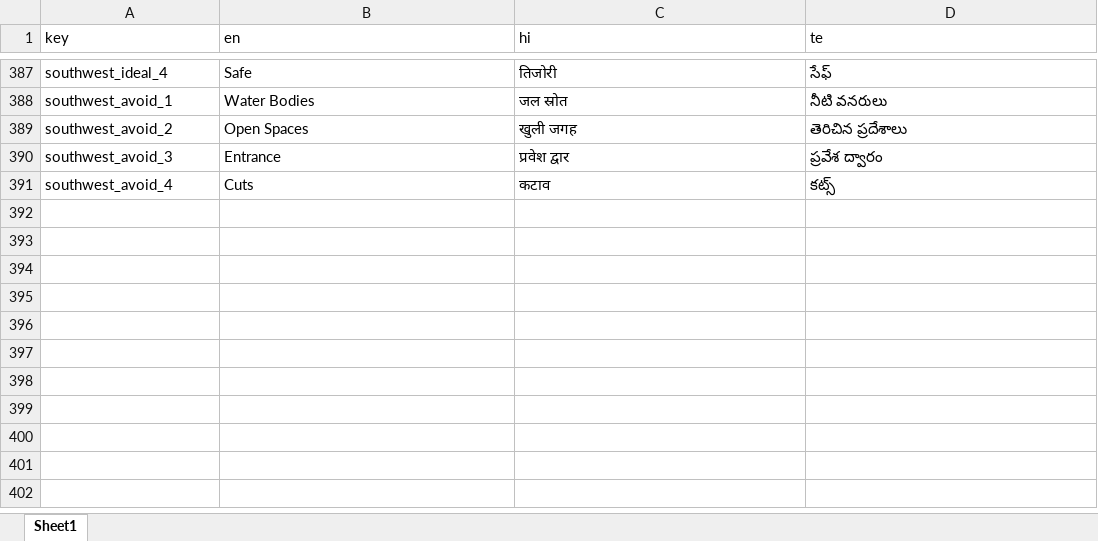
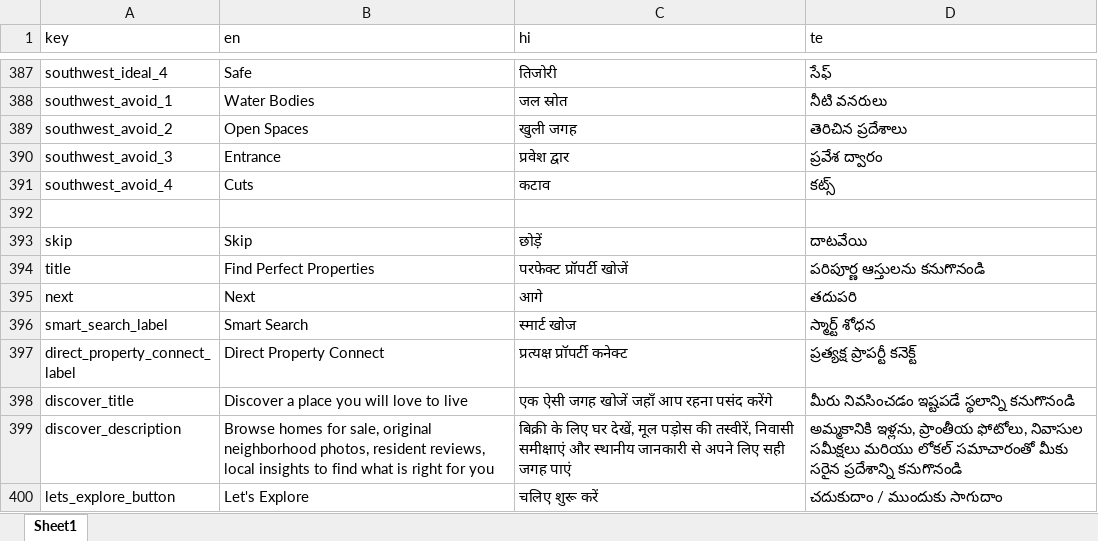
Before and after one commit to technojiglobal/Landstime_Androidapp, an Excel workbook: Frontend/translations.xlsx, sheet Sheet1, drawn as a sheet; only a part is shown, gaps mark what is left out; values as stored, in another font and other column widths than the file's, no borders; the diff names each change by its address in the sheet, - before the commit and + after, or states it on an @@ line.

```diff
--- a/Frontend/translations.xlsx (sheet Sheet1)
+++ b/Frontend/translations.xlsx (sheet Sheet1)
+row 392: (empty)
+row 393: skip | Skip | छोड़ें | దాటవేయి
+row 394: title | Find Perfect Properties | परफेक्ट प्रॉपर्टी खोजें | పరిపూర్ణ ఆస్తులను కనుగొనండి
+row 395: next | Next | आगे | తదుపరి
+row 396: smart_search_label | Smart Search | स्मार्ट खोज | స్మార్ట్ శోధన
+row 397: direct_property_connect_label | Direct Property Connect | प्रत्यक्ष प्रॉपर्टी कनेक्ट | ప్రత్యక్ష ప్రాపర్టీ కనెక్ట్
+row 398: discover_title | Discover a place you will love to live | एक ऐसी जगह खोजें जहाँ आप रहना पसंद करेंगे | మీరు నివసించడం ఇష్టపడే స్థలాన్ని కనుగొనండి
+row 399: discover_description | Browse homes for sale, original neighborhood photos, resident reviews, local insights to find what is right for you | बिक्री के लिए घर देखें, मूल पड़ोस की तस्वीरें, निवासी समीक्षाएं और स्थानीय जानकारी से अपने लिए सही जगह पाएं | అమ్మకానికి ఇళ్లను, ప్రాంతీయ ఫోటోలు, నివాసుల సమీక్షలు మరియు లోకల్ సమాచారంతో మీకు సరైన ప్రదేశాన్ని కనుగొనండి
+row 400: lets_explore_button | Let's Explore | चलिए शुरू करें | చదుకుదాం / ముందుకు సాగుదాం
```
Also changed, not shown: 7 other files.
